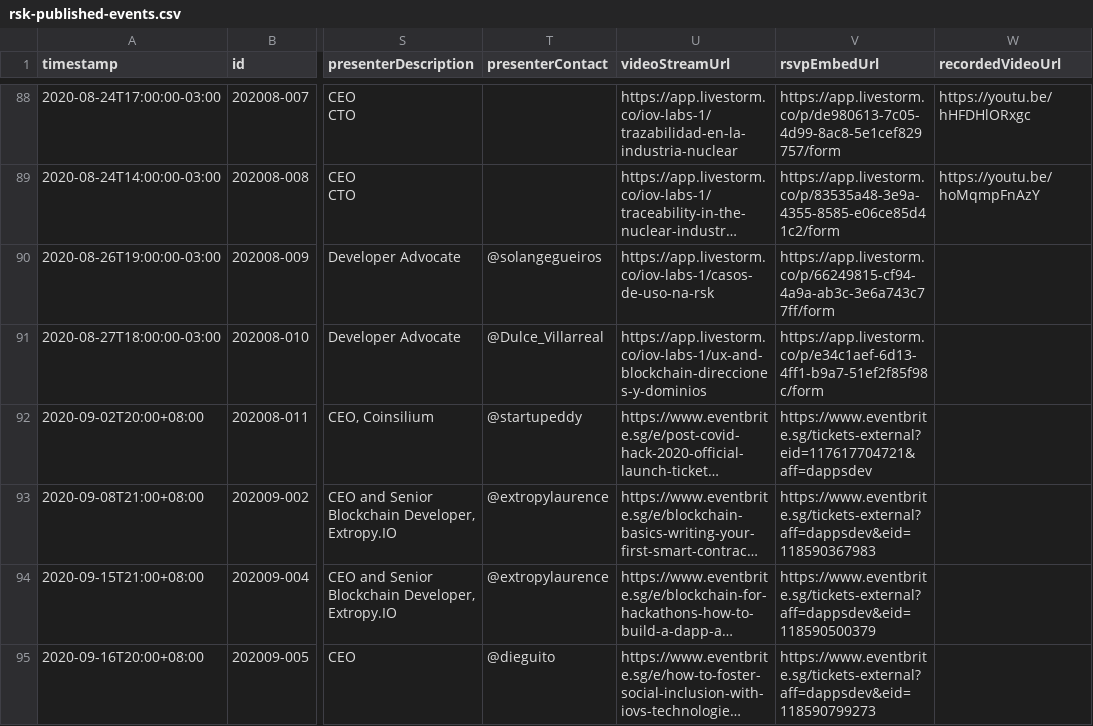
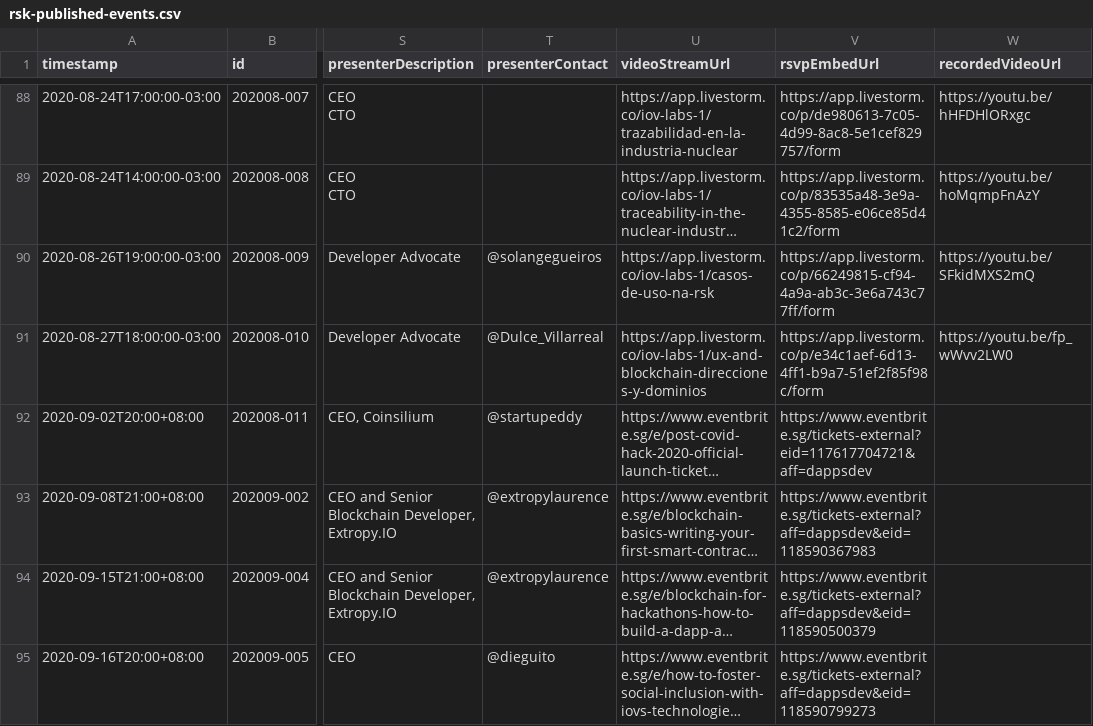
Before and after one commit to rsksmart/devportal-1.0, a CSV file: _data/rsk-published-events.csv, drawn as a sheet; only a part is shown, gaps mark what is left out; long unchanged cells end in …; the diff names each change by its address in the sheet, - before the commit and + after, or states it on an @@ line.

```diff
--- a/_data/rsk-published-events.csv
+++ b/_data/rsk-published-events.csv
-W90 (recordedVideoUrl): (empty)
+W90 (recordedVideoUrl): https://youtu.be/SFkidMXS2mQ
-W91 (recordedVideoUrl): (empty)
+W91 (recordedVideoUrl): https://youtu.be/fp_wWvv2LW0
```
Also changed, not shown: 4 other files.
